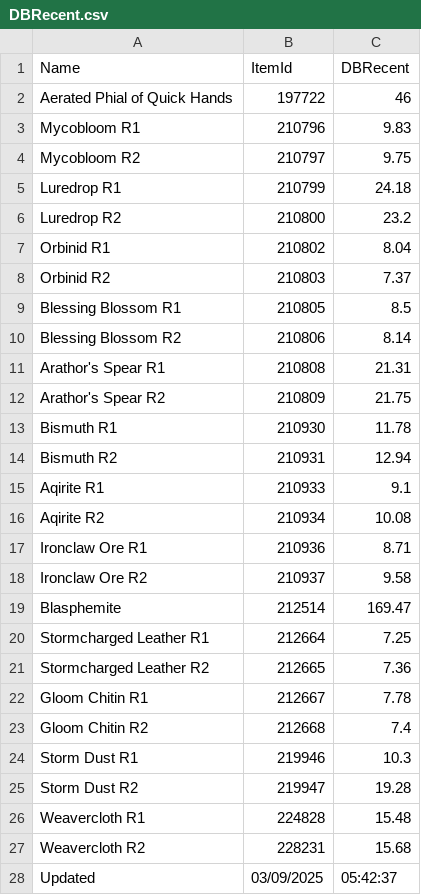
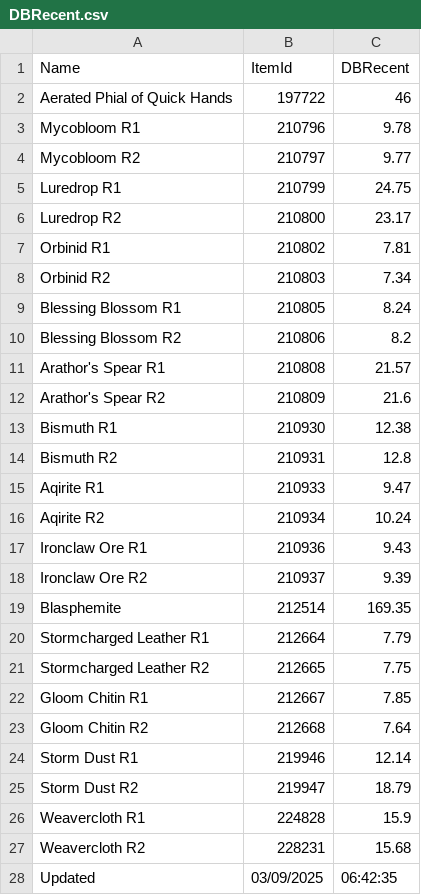
Before and after one commit to ninthwalker/wow_thaumaturgy, a CSV file: DBRecent.csv, drawn as a sheet.

Commit message:
Update DBRecent.csv

```diff
--- a/DBRecent.csv
+++ b/DBRecent.csv
@@ -2,27 +2,27 @@
 "Aerated Phial of Quick Hands","197722","46"
-"Mycobloom R1","210796","9.83"
-"Mycobloom R2","210797","9.75"
-"Luredrop R1","210799","24.18"
-"Luredrop R2","210800","23.2"
-"Orbinid R1","210802","8.04"
-"Orbinid R2","210803","7.37"
-"Blessing Blossom R1","210805","8.5"
-"Blessing Blossom R2","210806","8.14"
-"Arathor's Spear R1","210808","21.31"
-"Arathor's Spear R2","210809","21.75"
-"Bismuth R1","210930","11.78"
-"Bismuth R2","210931","12.94"
-"Aqirite R1","210933","9.1"
-"Aqirite R2","210934","10.08"
-"Ironclaw Ore R1","210936","8.71"
-"Ironclaw Ore R2","210937","9.58"
-"Blasphemite","212514","169.47"
-"Stormcharged Leather R1","212664","7.25"
-"Stormcharged Leather R2","212665","7.36"
-"Gloom Chitin R1","212667","7.78"
-"Gloom Chitin R2","212668","7.4"
-"Storm Dust R1","219946","10.3"
-"Storm Dust R2","219947","19.28"
-"Weavercloth R1","224828","15.48"
+"Mycobloom R1","210796","9.78"
+"Mycobloom R2","210797","9.77"
+"Luredrop R1","210799","24.75"
+"Luredrop R2","210800","23.17"
+"Orbinid R1","210802","7.81"
+"Orbinid R2","210803","7.34"
+"Blessing Blossom R1","210805","8.24"
+"Blessing Blossom R2","210806","8.2"
+"Arathor's Spear R1","210808","21.57"
+"Arathor's Spear R2","210809","21.6"
+"Bismuth R1","210930","12.38"
+"Bismuth R2","210931","12.8"
+"Aqirite R1","210933","9.47"
+"Aqirite R2","210934","10.24"
+"Ironclaw Ore R1","210936","9.43"
+"Ironclaw Ore R2","210937","9.39"
+"Blasphemite","212514","169.35"
+"Stormcharged Leather R1","212664","7.79"
+"Stormcharged Leather R2","212665","7.75"
+"Gloom Chitin R1","212667","7.85"
+"Gloom Chitin R2","212668","7.64"
+"Storm Dust R1","219946","12.14"
+"Storm Dust R2","219947","18.79"
+"Weavercloth R1","224828","15.9"
 "Weavercloth R2","228231","15.68"
-"Updated","03/09/2025","05:42:37"
+"Updated","03/09/2025","06:42:35"
```
